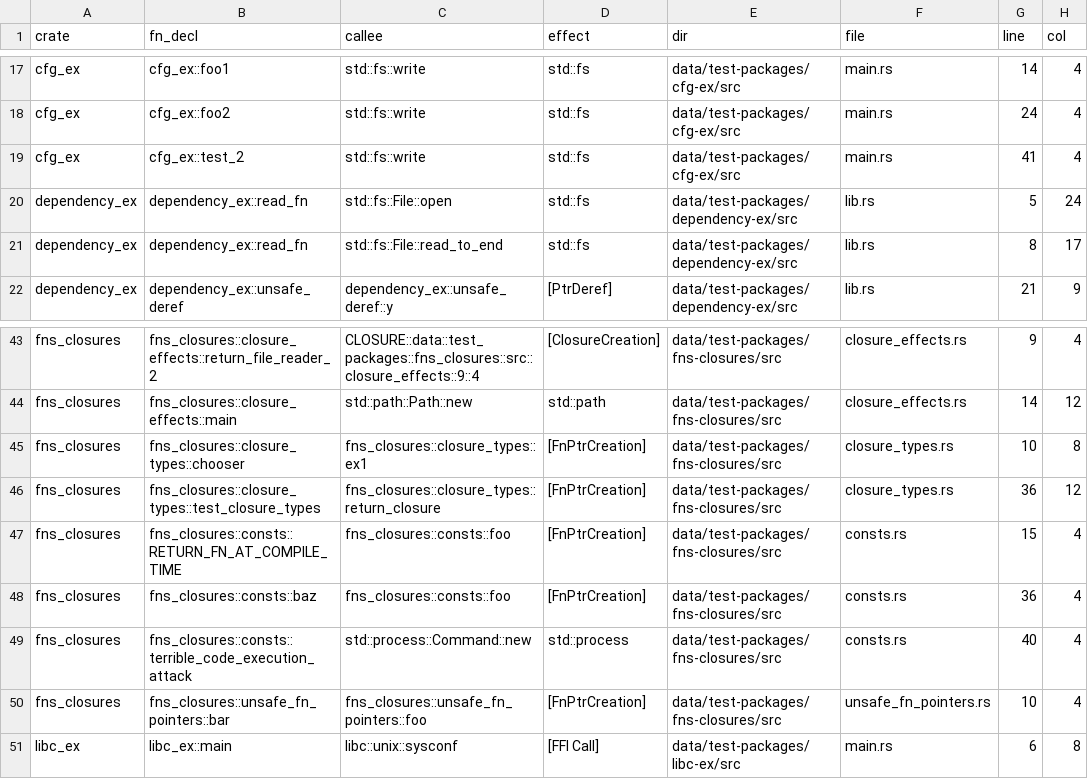
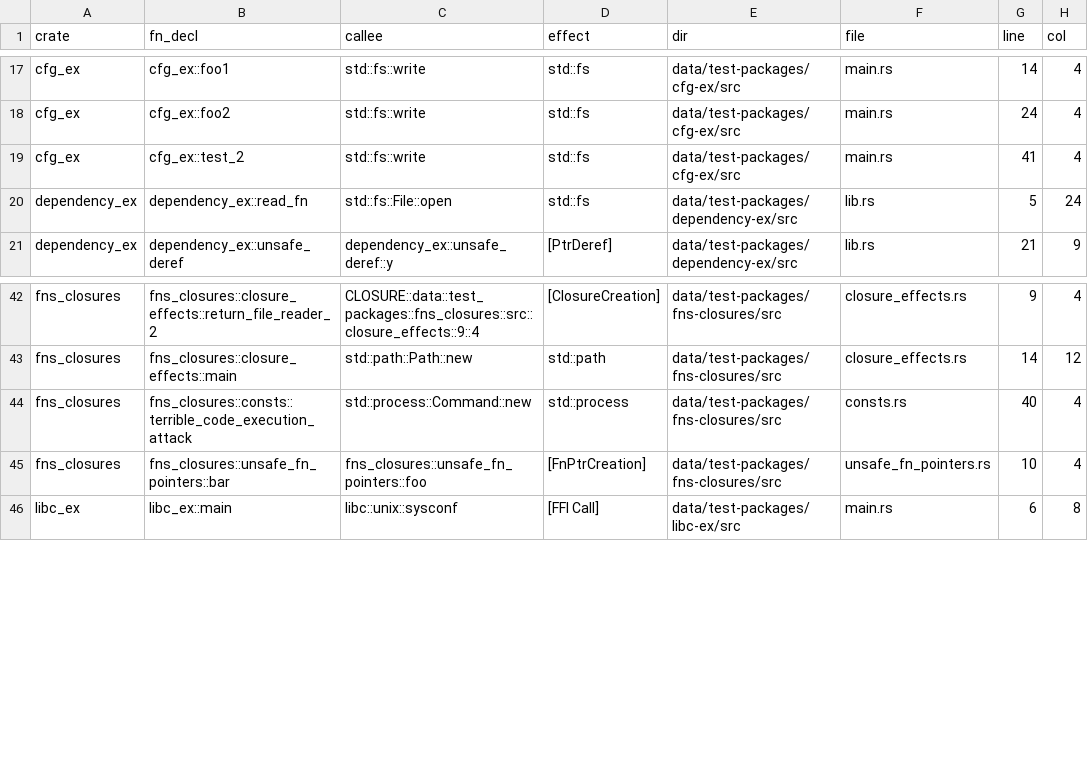
Before and after one commit to PLSysSec/cargo-scan, a CSV file: data/results/test_all.csv, drawn as a sheet; only a part is shown, gaps mark what is left out.

```diff
--- a/data/results/test_all.csv
+++ b/data/results/test_all.csv
@@ -20,3 +20,2 @@ cfg_ex, cfg_ex::test_2, std::fs::write, std::fs, data/test-packages/cfg-ex/src,
 dependency_ex, dependency_ex::read_fn, std::fs::File::open, std::fs, data/test-packages/dependency-ex/src, lib.rs, 5, 24
-dependency_ex, dependency_ex::read_fn, std::fs::File::read_to_end, std::fs, data/test-packages/dependency-ex/src, lib.rs, 8, 17
 dependency_ex, dependency_ex::unsafe_deref, dependency_ex::unsafe_deref::y, [PtrDeref], data/test-packages/dependency-ex/src, lib.rs, 21, 9
@@ -44,6 +43,2 @@ fns_closures, fns_closures::closure_effects::return_file_reader_2, CLOSURE::data
 fns_closures, fns_closures::closure_effects::main, std::path::Path::new, std::path, data/test-packages/fns-closures/src, closure_effects.rs, 14, 12
-fns_closures, fns_closures::closure_types::chooser, fns_closures::closure_types::ex1, [FnPtrCreation], data/test-packages/fns-closures/src, closure_types.rs, 10, 8
-fns_closures, fns_closures::closure_types::test_closure_types, fns_closures::closure_types::return_closure, [FnPtrCreation], data/test-packages/fns-closures/src, closure_types.rs, 36, 12
-fns_closures, fns_closures::consts::RETURN_FN_AT_COMPILE_TIME, fns_closures::consts::foo, [FnPtrCreation], data/test-packages/fns-closures/src, consts.rs, 15, 4
-fns_closures, fns_closures::consts::baz, fns_closures::consts::foo, [FnPtrCreation], data/test-packages/fns-closures/src, consts.rs, 36, 4
 fns_closures, fns_closures::consts::terrible_code_execution_attack, std::process::Command::new, std::process, data/test-packages/fns-closures/src, consts.rs, 40, 4
```
Also changed, not shown: data/results/test_metadata.csv, data/results/test_patterns.csv, 1 other file.
